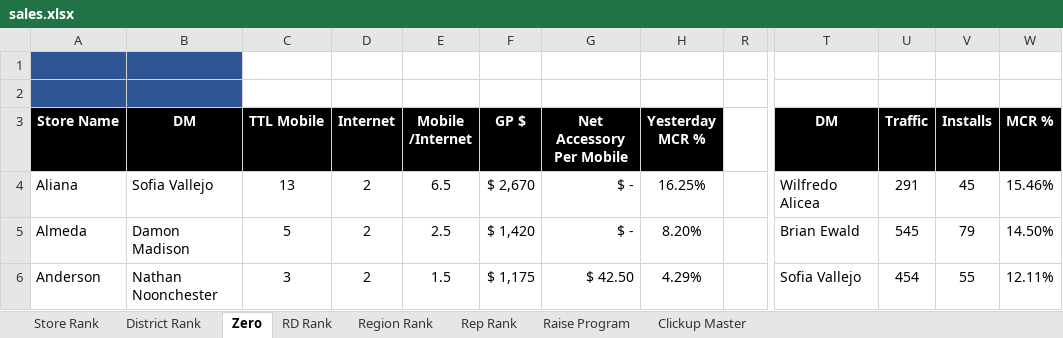
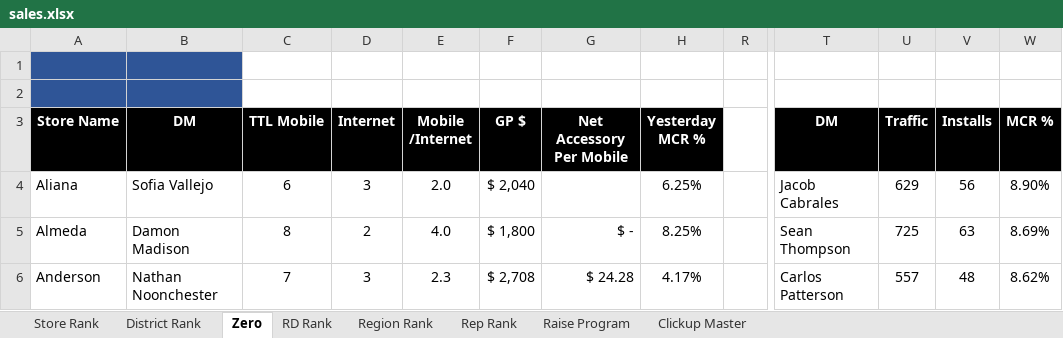
Before and after one commit to BlufoxMobile/One-On-One-Form, an Excel workbook: data/sales.xlsx, sheet Zero, drawn as a sheet; only a part is shown, gaps mark what is left out; values as stored, in another font and other column widths than the file's, no borders; charts and pictures and conditional formats not drawn; the diff covers the shown part only; the diff names each change by its address in the sheet, - before the commit and + after, or states it on an @@ line.

```diff
--- a/data/sales.xlsx (sheet Zero)
+++ b/data/sales.xlsx (sheet Zero)
-C4 (TTL Mobile): 13
+C4 (TTL Mobile): 6
-D4 (Internet): 2
+D4 (Internet): 3
-E4 (Mobile /Internet): 6.5
+E4 (Mobile /Internet): 2.0
-F4 (GP $): $ 2,670
+F4 (GP $): $ 2,040
-G4 (Net Accessory Per Mobile): $ -
+G4 (Net Accessory Per Mobile): (empty)
-H4 (Yesterday MCR %): 16.25%
+H4 (Yesterday MCR %): 6.25%
-T4 (DM): Wilfredo Alicea
+T4 (DM): Jacob Cabrales
-U4 (Traffic): 291
+U4 (Traffic): 629
-V4 (Installs): 45
+V4 (Installs): 56
-W4 (MCR %): 15.46%
+W4 (MCR %): 8.90%
-C5 (TTL Mobile): 5
+C5 (TTL Mobile): 8
-E5 (Mobile /Internet): 2.5
+E5 (Mobile /Internet): 4.0
-F5 (GP $): $ 1,420
+F5 (GP $): $ 1,800
-H5 (Yesterday MCR %): 8.20%
+H5 (Yesterday MCR %): 8.25%
-T5 (DM): Brian Ewald
+T5 (DM): Sean Thompson
-U5 (Traffic): 545
+U5 (Traffic): 725
-V5 (Installs): 79
+V5 (Installs): 63
-W5 (MCR %): 14.50%
+W5 (MCR %): 8.69%
-C6 (TTL Mobile): 3
+C6 (TTL Mobile): 7
-D6 (Internet): 2
+D6 (Internet): 3
-E6 (Mobile /Internet): 1.5
+E6 (Mobile /Internet): 2.3
-F6 (GP $): $ 1,175
+F6 (GP $): $ 2,708
-G6 (Net Accessory Per Mobile): $ 42.50
+G6 (Net Accessory Per Mobile): $ 24.28
-H6 (Yesterday MCR %): 4.29%
+H6 (Yesterday MCR %): 4.17%
-T6 (DM): Sofia Vallejo
+T6 (DM): Carlos Patterson
-U6 (Traffic): 454
+U6 (Traffic): 557
-V6 (Installs): 55
+V6 (Installs): 48
-W6 (MCR %): 12.11%
+W6 (MCR %): 8.62%
```
Also changed, not shown: 882 edited cells elsewhere in this sheet, sheet Rep Rank, sheet Store Rank, sheet District Rank, sheet Region Rank, sheet RD Rank, sheet Raise Program, hidden cells.
